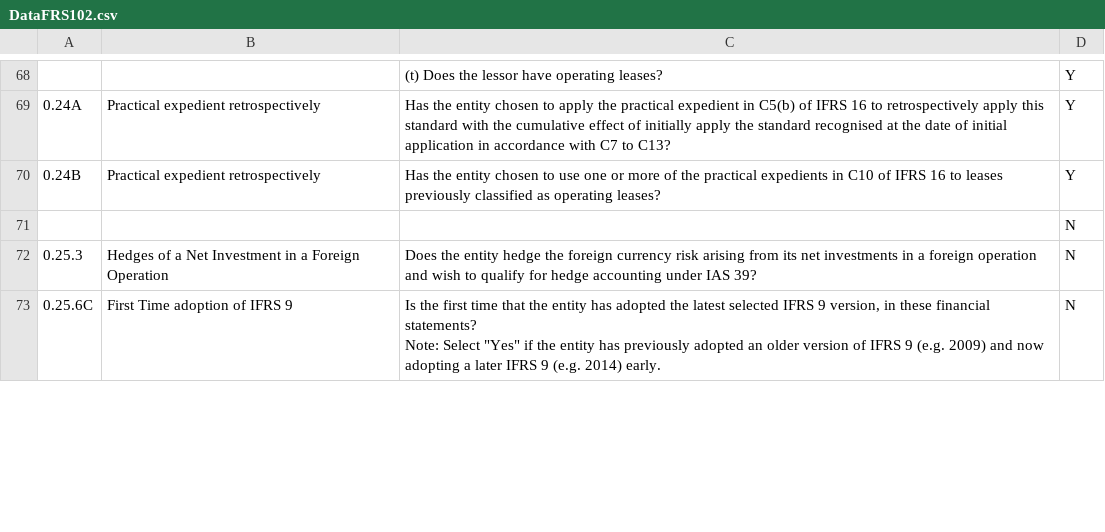
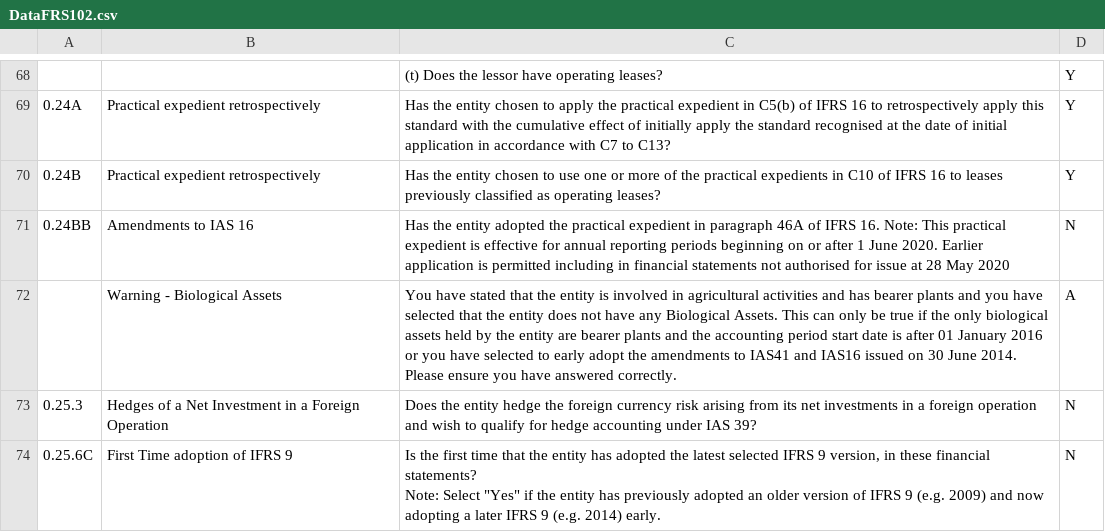
Before and after one commit to GavinPwC/Disclosure_IFRS, a CSV file: src/main/java/Data Files/DataFRS102.csv, drawn as a sheet; only a part is shown, gaps mark what is left out; removed rows and columns are numbered as before the commit, all else as after; the diff covers the shown part only; the diff names each change by its address in the sheet, - before the commit and + after, or states it on an @@ line.

```diff
--- a/src/main/java/Data Files/DataFRS102.csv
+++ b/src/main/java/Data Files/DataFRS102.csv
-row 71:  |  |  | N
+row 71: 0.24BB | Amendments to IAS 16 | Has the entity adopted the practical expedient in paragraph 46A of IFRS 16. Note: This practical expedient is effective for annual reporting periods beginning on or after 1 June 2020. Earlier application is permitted including in financial statements not authorised for issue at 28 May 2020 | N
+row 72:  | Warning - Biological Assets | You have stated that the entity is involved in agricultural activities and has bearer plants and you have selected that the entity does not have any Biological Assets. This can only be true if the only biological assets held by the entity are bearer plants and the accounting period start date is after 01 January 2016 or you have selected to early adopt the amendments to IAS41 and IAS16 issued on 30 June 2014. Please ensure you have answered correctly. | A
```
Also changed, not shown: 2 added rows and 5 edited cells elsewhere in this file, 7 other files.
